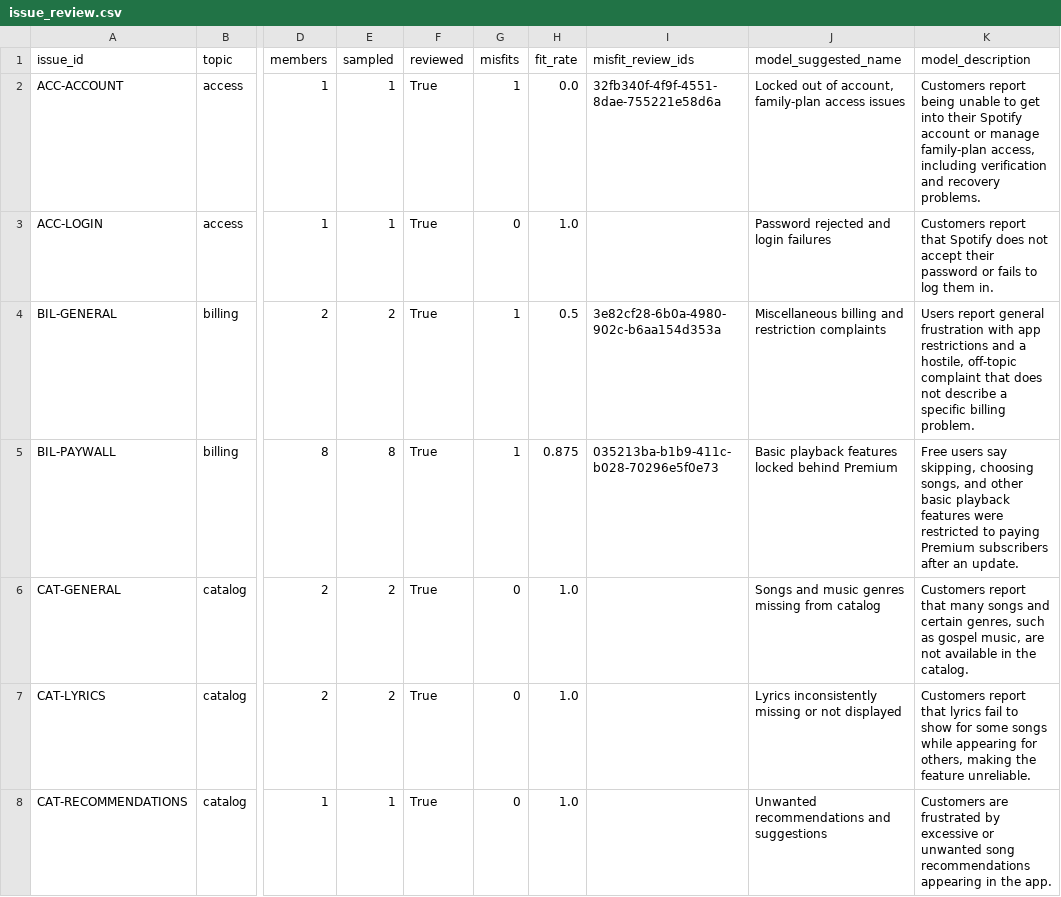
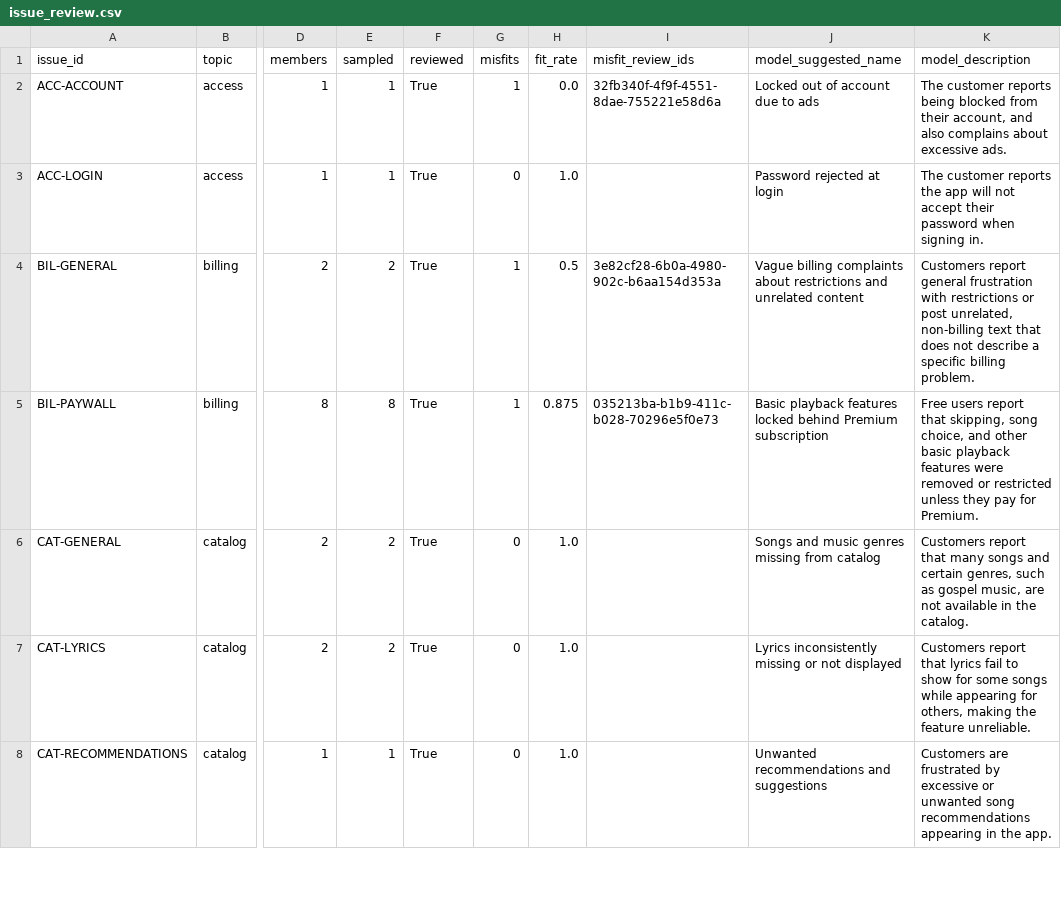
Before and after one commit to vmilare/spotify-insight-pipeline, a CSV file: runs/analysis/pilot-20261011T215750/cost_100/issue_review.csv, drawn as a sheet; only a part is shown, gaps mark what is left out; the diff covers the shown part only; the diff names each change by its address in the sheet, - before the commit and + after, or states it on an @@ line.

```diff
--- a/runs/analysis/pilot-20261011T215750/cost_100/issue_review.csv
+++ b/runs/analysis/pilot-20261011T215750/cost_100/issue_review.csv
-J2 (model_suggested_name): Locked out of account, family-plan access issues
+J2 (model_suggested_name): Locked out of account due to ads
-K2 (model_description): Customers report being unable to get into their Spotify account or manage family-plan access, including verification and recovery problems.
+K2 (model_description): The customer reports being blocked from their account, and also complains about excessive ads.
-J3 (model_suggested_name): Password rejected and login failures
+J3 (model_suggested_name): Password rejected at login
-K3 (model_description): Customers report that Spotify does not accept their password or fails to log them in.
+K3 (model_description): The customer reports the app will not accept their password when signing in.
-J4 (model_suggested_name): Miscellaneous billing and restriction complaints
+J4 (model_suggested_name): Vague billing complaints about restrictions and unrelated content
-K4 (model_description): Users report general frustration with app restrictions and a hostile, off-topic complaint that does…
+K4 (model_description): Customers report general frustration with restrictions or post unrelated, non-billing text that does…
-J5 (model_suggested_name): …behind Premium
+J5 (model_suggested_name): …behind Premium subscription
-K5 (model_description): Free users say skipping, choosing songs, and other basic playback features were restricted to paying Premium subscribers after an update.
+K5 (model_description): Free users report that skipping, song choice, and other basic playback features were removed or restricted unless they pay for Premium.
```
Also changed, not shown: 1 removed row and 24 edited cells elsewhere in this file, runs/analysis/pilot-20261011T215750/cost_100/aggregates.csv, runs/analysis/pilot-20261011T215750/cost_100/claims.csv, 38 other files.
